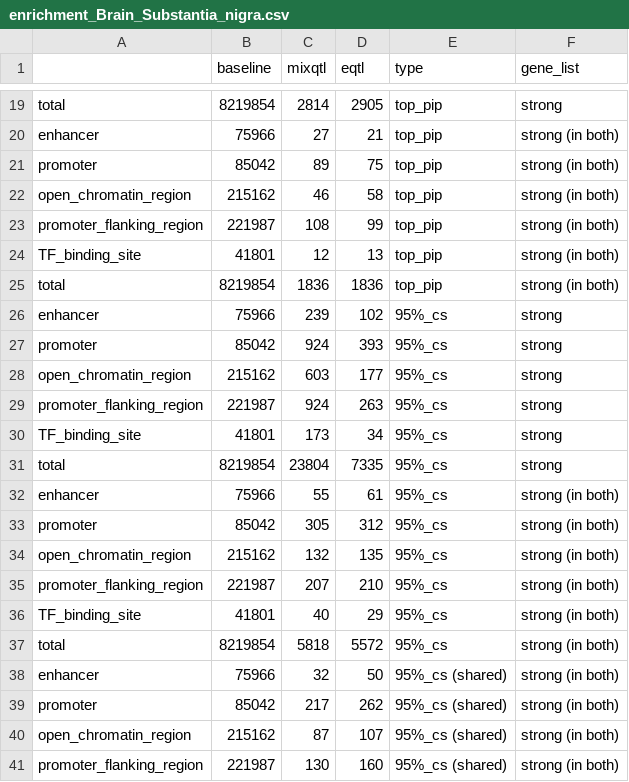
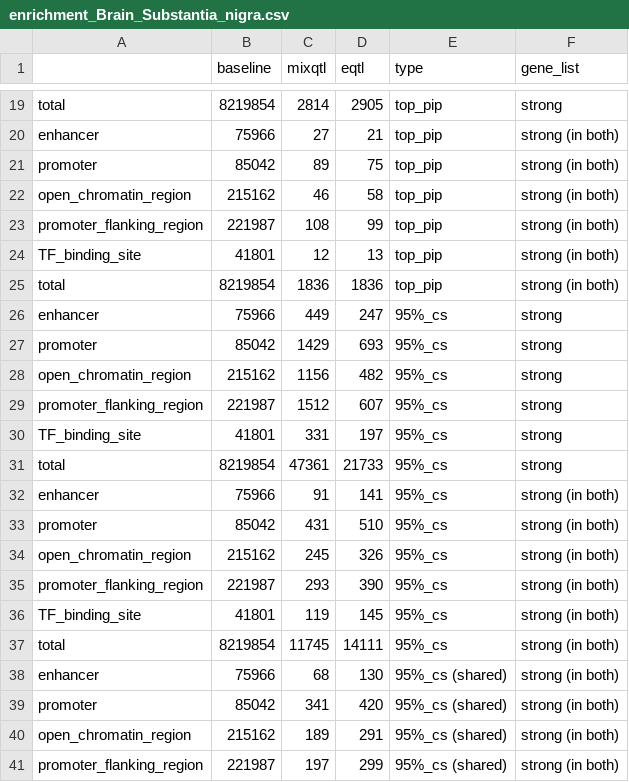
Before and after one commit to liangyy/mixqtl-gtex, a CSV file: postprocessing/functional_enrichment/enrichment/enrichment_Brain_Substantia_nigra.csv, drawn as a sheet; only a part is shown, gaps mark what is left out; the diff covers the shown part only.

```diff
--- a/postprocessing/functional_enrichment/enrichment/enrichment_Brain_Substantia_nigra.csv
+++ b/postprocessing/functional_enrichment/enrichment/enrichment_Brain_Substantia_nigra.csv
@@ -25,17 +25,17 @@ TF_binding_site,41801,12,13,top_pip,strong (in both)
 total,8219854,1836,1836,top_pip,strong (in both)
-enhancer,75966,239,102,95%_cs,strong
-promoter,85042,924,393,95%_cs,strong
-open_chromatin_region,215162,603,177,95%_cs,strong
-promoter_flanking_region,221987,924,263,95%_cs,strong
-TF_binding_site,41801,173,34,95%_cs,strong
-total,8219854,23804,7335,95%_cs,strong
-enhancer,75966,55,61,95%_cs,strong (in both)
-promoter,85042,305,312,95%_cs,strong (in both)
-open_chromatin_region,215162,132,135,95%_cs,strong (in both)
-promoter_flanking_region,221987,207,210,95%_cs,strong (in both)
-TF_binding_site,41801,40,29,95%_cs,strong (in both)
-total,8219854,5818,5572,95%_cs,strong (in both)
-enhancer,75966,32,50,95%_cs (shared),strong (in both)
-promoter,85042,217,262,95%_cs (shared),strong (in both)
-open_chromatin_region,215162,87,107,95%_cs (shared),strong (in both)
-promoter_flanking_region,221987,130,160,95%_cs (shared),strong (in both)
+enhancer,75966,449,247,95%_cs,strong
+promoter,85042,1429,693,95%_cs,strong
+open_chromatin_region,215162,1156,482,95%_cs,strong
+promoter_flanking_region,221987,1512,607,95%_cs,strong
+TF_binding_site,41801,331,197,95%_cs,strong
+total,8219854,47361,21733,95%_cs,strong
+enhancer,75966,91,141,95%_cs,strong (in both)
+promoter,85042,431,510,95%_cs,strong (in both)
+open_chromatin_region,215162,245,326,95%_cs,strong (in both)
+promoter_flanking_region,221987,293,390,95%_cs,strong (in both)
+TF_binding_site,41801,119,145,95%_cs,strong (in both)
+total,8219854,11745,14111,95%_cs,strong (in both)
+enhancer,75966,68,130,95%_cs (shared),strong (in both)
+promoter,85042,341,420,95%_cs (shared),strong (in both)
+open_chromatin_region,215162,189,291,95%_cs (shared),strong (in both)
+promoter_flanking_region,221987,197,299,95%_cs (shared),strong (in both)
```
Also changed, not shown: 30 edited cells elsewhere in this file, postprocessing/functional_enrichment/enrichment/enrichment_Brain_Hippocampus.csv, postprocessing/functional_enrichment/enrichment/enrichment_Brain_Hypothalamus.csv, 27 other files.
